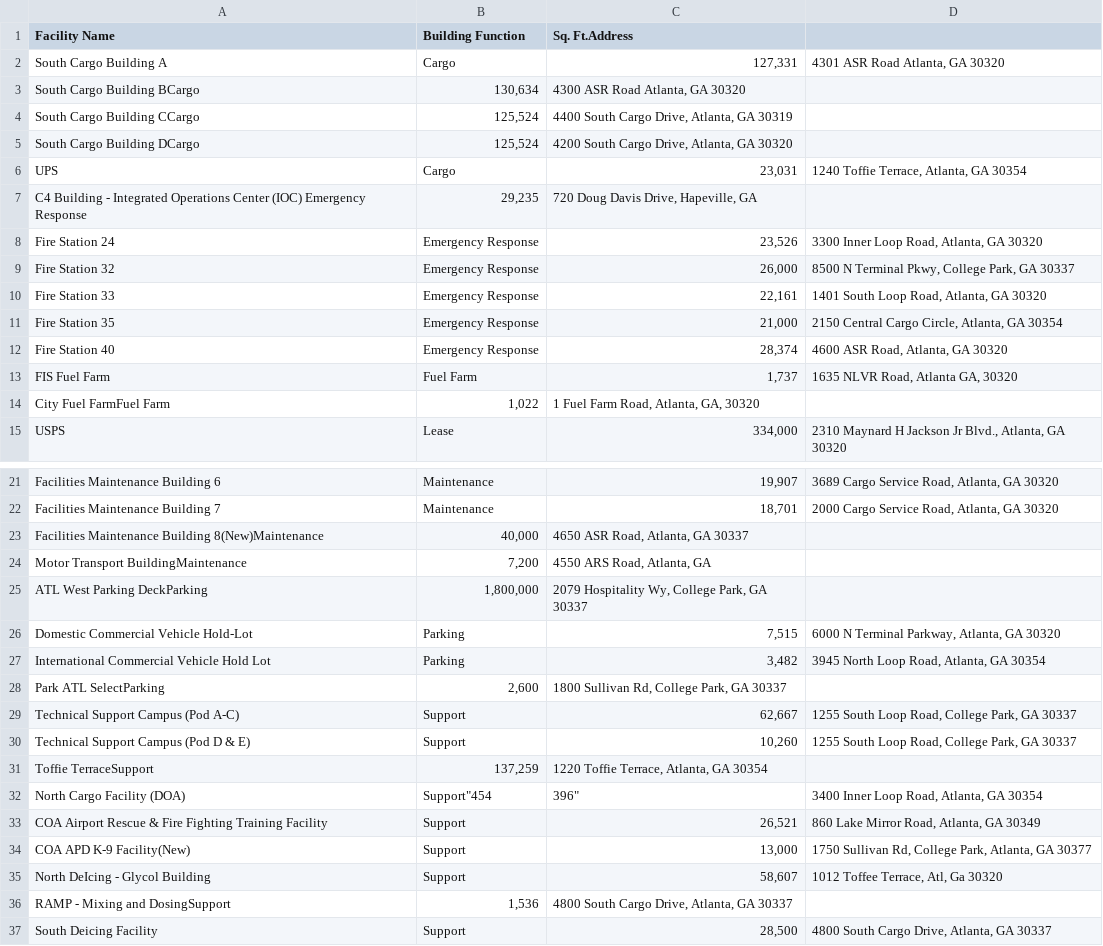
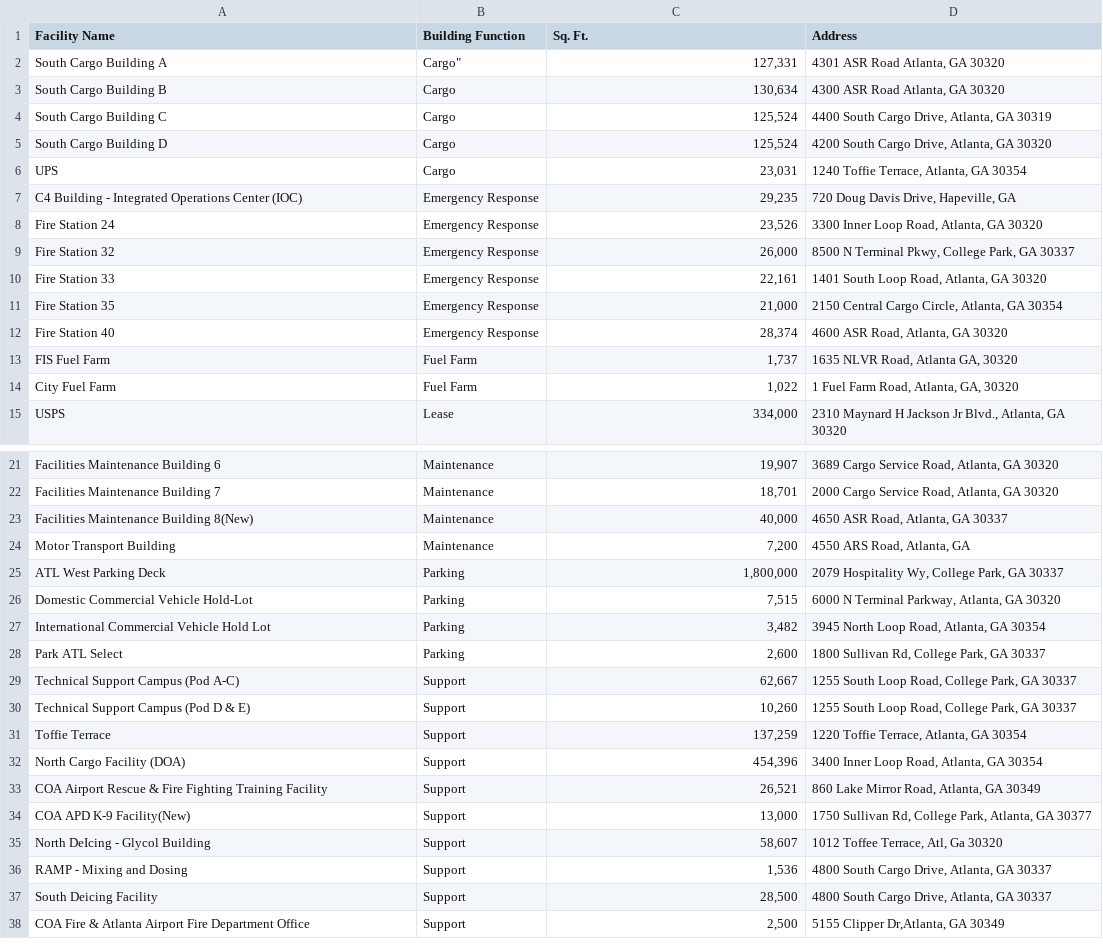
Before and after one commit to falbertoli/dashboard, a CSV file: backend/data/facilities.csv, drawn as a sheet; only a part is shown, gaps mark what is left out; the shorter side is filled out with more unchanged rows.

Commit message:
facilities data

```diff
--- a/backend/data/facilities.csv
+++ b/backend/data/facilities.csv
@@ -1,8 +1,8 @@
-Facility Name,Building Function,Sq. Ft.Address
-South Cargo Building A,Cargo,"127,331","4301 ASR Road Atlanta, GA 30320"
-South Cargo Building BCargo,"130,634","4300 ASR Road Atlanta, GA 30320"
-South Cargo Building CCargo,"125,524","4400 South Cargo Drive, Atlanta, GA 30319"
-South Cargo Building DCargo,"125,524","4200 South Cargo Drive, Atlanta, GA 30320"
+Facility Name,Building Function,Sq. Ft.,Address
+South Cargo Building A,Cargo","127,331","4301 ASR Road Atlanta, GA 30320"
+South Cargo Building B,Cargo,"130,634","4300 ASR Road Atlanta, GA 30320"
+South Cargo Building C,Cargo,"125,524","4400 South Cargo Drive, Atlanta, GA 30319"
+South Cargo Building D,Cargo,"125,524","4200 South Cargo Drive, Atlanta, GA 30320"
 UPS,Cargo,"23,031","1240 Toffie Terrace, Atlanta, GA 30354"
-C4 Building - Integrated Operations Center (IOC) Emergency Response,"29,235","720 Doug Davis Drive, Hapeville, GA"
+C4 Building - Integrated Operations Center (IOC),Emergency Response,"29,235","720 Doug Davis Drive, Hapeville, GA"
 Fire Station 24,Emergency Response,"23,526","3300 Inner Loop Road, Atlanta, GA 30320"
@@ -13,3 +13,3 @@ Fire Station 40,Emergency Response,"28,374","4600 ASR Road, Atlanta, GA 30320"
 FIS Fuel Farm,Fuel Farm,"1,737","1635 NLVR Road, Atlanta GA, 30320"
-City Fuel FarmFuel Farm,"1,022","1 Fuel Farm Road, Atlanta, GA, 30320"
+City Fuel Farm,Fuel Farm,"1,022","1 Fuel Farm Road, Atlanta, GA, 30320"
 USPS,Lease,"334,000","2310 Maynard H Jackson Jr Blvd., Atlanta, GA 30320"
@@ -22,12 +22,12 @@ Facilities Maintenance Building 6,Maintenance,"19,907","3689 Cargo Service Road,
 Facilities Maintenance Building 7,Maintenance,"18,701","2000 Cargo Service Road, Atlanta, GA 30320"
-Facilities Maintenance Building 8(New)Maintenance,"40,000","4650 ASR Road, Atlanta, GA 30337"
-Motor Transport BuildingMaintenance,"7,200","4550 ARS Road, Atlanta, GA"
-ATL West Parking DeckParking,"1,800,000","2079 Hospitality Wy, College Park, GA 30337"
+Facilities Maintenance Building 8(New),Maintenance,"40,000","4650 ASR Road, Atlanta, GA 30337"
+Motor Transport Building,Maintenance,"7,200","4550 ARS Road, Atlanta, GA"
+ATL West Parking Deck,Parking,"1,800,000","2079 Hospitality Wy, College Park, GA 30337"
 Domestic Commercial Vehicle Hold-Lot,Parking,"7,515","6000 N Terminal Parkway, Atlanta, GA 30320"
 International Commercial Vehicle Hold Lot,Parking,"3,482","3945 North Loop Road, Atlanta, GA 30354"
-Park ATL SelectParking,"2,600","1800 Sullivan Rd, College Park, GA 30337"
+Park ATL Select,Parking,"2,600","1800 Sullivan Rd, College Park, GA 30337"
 Technical Support Campus (Pod A-C),Support,"62,667","1255 South Loop Road, College Park, GA 30337"
 Technical Support Campus (Pod D & E),Support,"10,260","1255 South Loop Road, College Park, GA 30337"
-Toffie TerraceSupport,"137,259","1220 Toffie Terrace, Atlanta, GA 30354"
-North Cargo Facility (DOA),Support"454,396","3400 Inner Loop Road, Atlanta, GA 30354"
+Toffie Terrace,Support,"137,259","1220 Toffie Terrace, Atlanta, GA 30354"
+North Cargo Facility (DOA),Support,"454,396","3400 Inner Loop Road, Atlanta, GA 30354"
 COA Airport Rescue & Fire Fighting Training Facility,Support,"26,521","860 Lake Mirror Road, Atlanta, GA 30349"
@@ -35,3 +35,3 @@ COA APD K-9 Facility(New),Support,"13,000","1750 Sullivan Rd, College Park, Atla
 North DeIcing - Glycol Building,Support,"58,607","1012 Toffee Terrace, Atl, Ga 30320"
-RAMP - Mixing and DosingSupport,"1,536","4800 South Cargo Drive, Atlanta, GA 30337"
+RAMP - Mixing and Dosing,Support,"1,536","4800 South Cargo Drive, Atlanta, GA 30337"
 South Deicing Facility,Support,"28,500","4800 South Cargo Drive, Atlanta, GA 30337"
```
Also changed, not shown: 5 other files.
